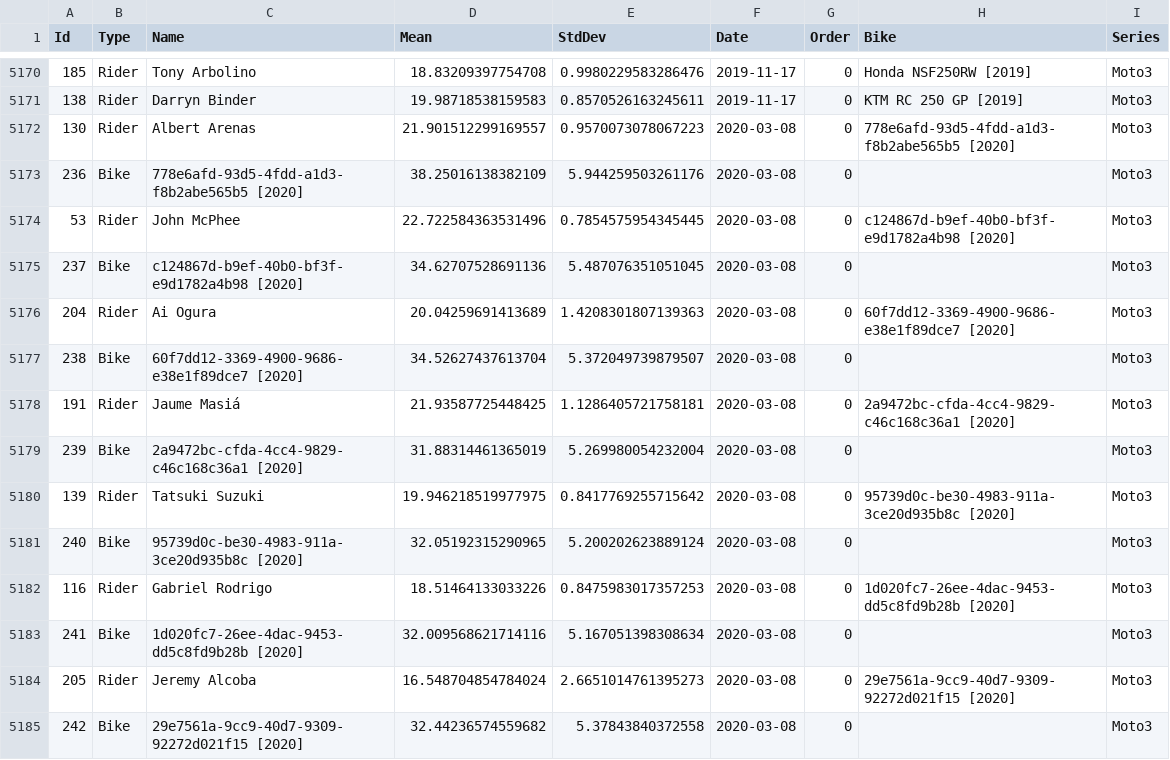
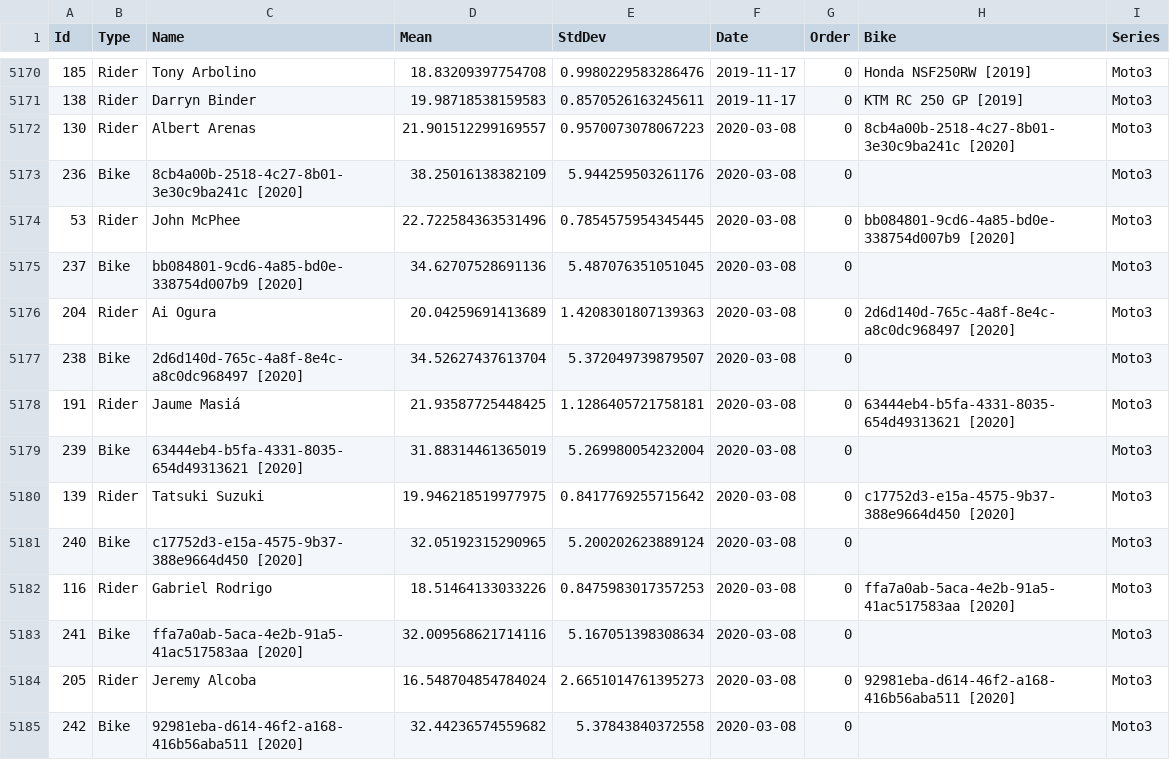
Before and after one commit to Kezyma/kezyma.github.io, a CSV file: motogp/Moto3_TrueSkill_Default.csv, drawn as a sheet; only a part is shown, gaps mark what is left out; the diff covers the shown part only.

```diff
--- a/motogp/Moto3_TrueSkill_Default.csv
+++ b/motogp/Moto3_TrueSkill_Default.csv
@@ -5171,15 +5171,15 @@
 138,Rider,Darryn Binder,19.98718538159583,0.8570526163245611,2019-11-17,0,KTM RC 250 GP [2019],Moto3
-130,Rider,Albert Arenas,21.901512299169557,0.9570073078067223,2020-03-08,0,778e6afd-93d5-4fdd-a1d3-f8b2abe565b5 [2020],Moto3
-236,Bike,778e6afd-93d5-4fdd-a1d3-f8b2abe565b5 [2020],38.25016138382109,5.944259503261176,2020-03-08,0,,Moto3
-53,Rider,John McPhee,22.722584363531496,0.7854575954345445,2020-03-08,0,c124867d-b9ef-40b0-bf3f-e9d1782a4b98 [2020],Moto3
-237,Bike,c124867d-b9ef-40b0-bf3f-e9d1782a4b98 [2020],34.62707528691136,5.487076351051045,2020-03-08,0,,Moto3
-204,Rider,Ai Ogura,20.04259691413689,1.4208301807139363,2020-03-08,0,60f7dd12-3369-4900-9686-e38e1f89dce7 [2020],Moto3
-238,Bike,60f7dd12-3369-4900-9686-e38e1f89dce7 [2020],34.52627437613704,5.372049739879507,2020-03-08,0,,Moto3
-191,Rider,Jaume Masiá,21.93587725448425,1.1286405721758181,2020-03-08,0,2a9472bc-cfda-4cc4-9829-c46c168c36a1 [2020],Moto3
-239,Bike,2a9472bc-cfda-4cc4-9829-c46c168c36a1 [2020],31.88314461365019,5.269980054232004,2020-03-08,0,,Moto3
-139,Rider,Tatsuki Suzuki,19.946218519977975,0.8417769255715642,2020-03-08,0,95739d0c-be30-4983-911a-3ce20d935b8c [2020],Moto3
-240,Bike,95739d0c-be30-4983-911a-3ce20d935b8c [2020],32.05192315290965,5.200202623889124,2020-03-08,0,,Moto3
-116,Rider,Gabriel Rodrigo,18.51464133033226,0.8475983017357253,2020-03-08,0,1d020fc7-26ee-4dac-9453-dd5c8fd9b28b [2020],Moto3
-241,Bike,1d020fc7-26ee-4dac-9453-dd5c8fd9b28b [2020],32.009568621714116,5.167051398308634,2020-03-08,0,,Moto3
-205,Rider,Jeremy Alcoba,16.548704854784024,2.6651014761395273,2020-03-08,0,29e7561a-9cc9-40d7-9309-92272d021f15 [2020],Moto3
-242,Bike,29e7561a-9cc9-40d7-9309-92272d021f15 [2020],32.44236574559682,5.37843840372558,2020-03-08,0,,Moto3
+130,Rider,Albert Arenas,21.901512299169557,0.9570073078067223,2020-03-08,0,8cb4a00b-2518-4c27-8b01-3e30c9ba241c [2020],Moto3
+236,Bike,8cb4a00b-2518-4c27-8b01-3e30c9ba241c [2020],38.25016138382109,5.944259503261176,2020-03-08,0,,Moto3
+53,Rider,John McPhee,22.722584363531496,0.7854575954345445,2020-03-08,0,bb084801-9cd6-4a85-bd0e-338754d007b9 [2020],Moto3
+237,Bike,bb084801-9cd6-4a85-bd0e-338754d007b9 [2020],34.62707528691136,5.487076351051045,2020-03-08,0,,Moto3
+204,Rider,Ai Ogura,20.04259691413689,1.4208301807139363,2020-03-08,0,2d6d140d-765c-4a8f-8e4c-a8c0dc968497 [2020],Moto3
+238,Bike,2d6d140d-765c-4a8f-8e4c-a8c0dc968497 [2020],34.52627437613704,5.372049739879507,2020-03-08,0,,Moto3
+191,Rider,Jaume Masiá,21.93587725448425,1.1286405721758181,2020-03-08,0,63444eb4-b5fa-4331-8035-654d49313621 [2020],Moto3
+239,Bike,63444eb4-b5fa-4331-8035-654d49313621 [2020],31.88314461365019,5.269980054232004,2020-03-08,0,,Moto3
+139,Rider,Tatsuki Suzuki,19.946218519977975,0.8417769255715642,2020-03-08,0,c17752d3-e15a-4575-9b37-388e9664d450 [2020],Moto3
+240,Bike,c17752d3-e15a-4575-9b37-388e9664d450 [2020],32.05192315290965,5.200202623889124,2020-03-08,0,,Moto3
+116,Rider,Gabriel Rodrigo,18.51464133033226,0.8475983017357253,2020-03-08,0,ffa7a0ab-5aca-4e2b-91a5-41ac517583aa [2020],Moto3
+241,Bike,ffa7a0ab-5aca-4e2b-91a5-41ac517583aa [2020],32.009568621714116,5.167051398308634,2020-03-08,0,,Moto3
+205,Rider,Jeremy Alcoba,16.548704854784024,2.6651014761395273,2020-03-08,0,92981eba-d614-46f2-a168-416b56aba511 [2020],Moto3
+242,Bike,92981eba-d614-46f2-a168-416b56aba511 [2020],32.44236574559682,5.37843840372558,2020-03-08,0,,Moto3
```
Also changed, not shown: 48 edited cells elsewhere in this file, 13 other files.
